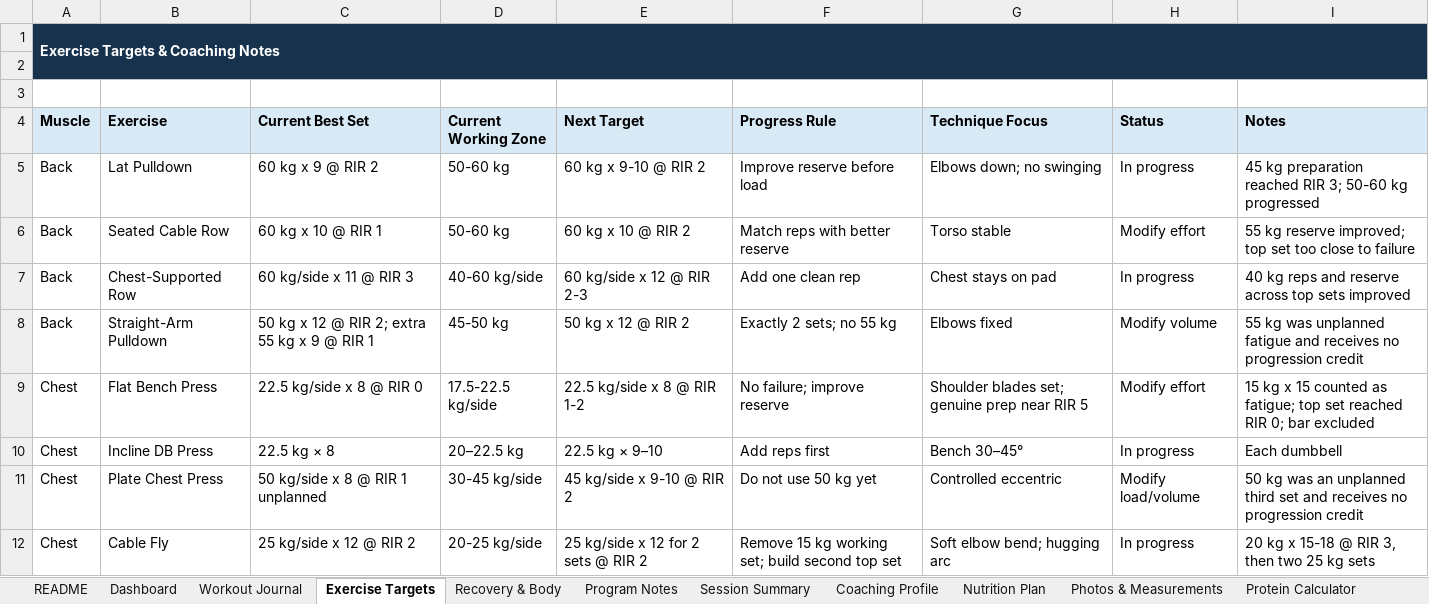
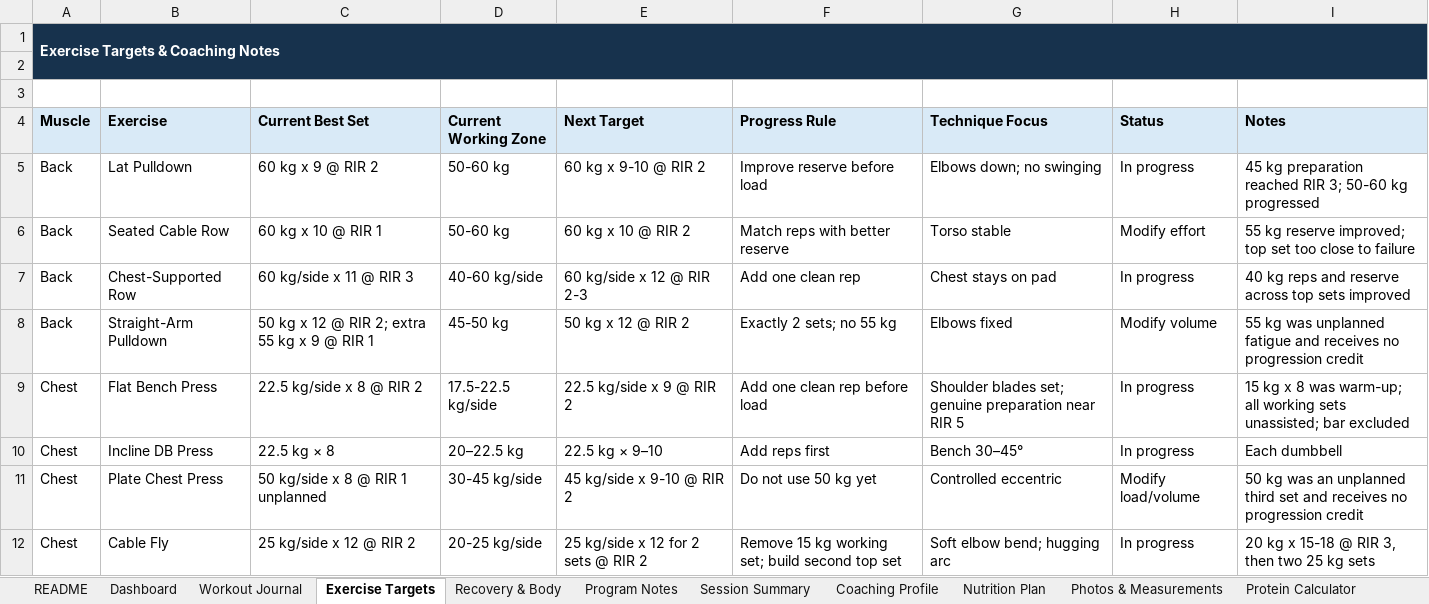
Before and after one commit to vippinn-ai/vipin-gym-dashboard, an Excel workbook: Vipin_Gym_Progress_Dashboard_2026-08-07_v2.xlsx, sheet Exercise Targets, drawn as a sheet; only a part is shown; values as stored, in another font and other column widths than the file's, no borders; conditional formats and table styles not drawn; the diff covers the shown part only; the diff names each change by its address in the sheet, - before the commit and + after, or states it on an @@ line.

```diff
--- a/Vipin_Gym_Progress_Dashboard_2026-08-07_v2.xlsx (sheet Exercise Targets)
+++ b/Vipin_Gym_Progress_Dashboard_2026-08-07_v2.xlsx (sheet Exercise Targets)
-C9 (Current Best Set): 22.5 kg/side x 8 @ RIR 0
+C9 (Current Best Set): 22.5 kg/side x 8 @ RIR 2
-E9 (Next Target): 22.5 kg/side x 8 @ RIR 1-2
+E9 (Next Target): 22.5 kg/side x 9 @ RIR 2
-F9 (Progress Rule): No failure; improve reserve
+F9 (Progress Rule): Add one clean rep before load
-G9 (Technique Focus): …set; genuine prep near RIR…
+G9 (Technique Focus): …set; genuine preparation near RIR…
-H9 (Status): Modify effort
+H9 (Status): In progress
-I9 (Notes): …kg x 15 counted as fatigue; top set reached RIR 0; bar excluded
+I9 (Notes): …kg x 8 was warm-up; all working sets unassisted; bar excluded
```
Also changed, not shown: 23 edited cells elsewhere in this sheet, sheet Workout Journal, sheet Dashboard, sheet Program Notes, sheet Session Summary, sheet Recovery & Body, sheet Coaching Profile, charts or pictures, gym-dashboard/public/sources/Vipin_Gym_Progress_Dashboard_2026-08-07_v2.xlsx, 4 other files.
